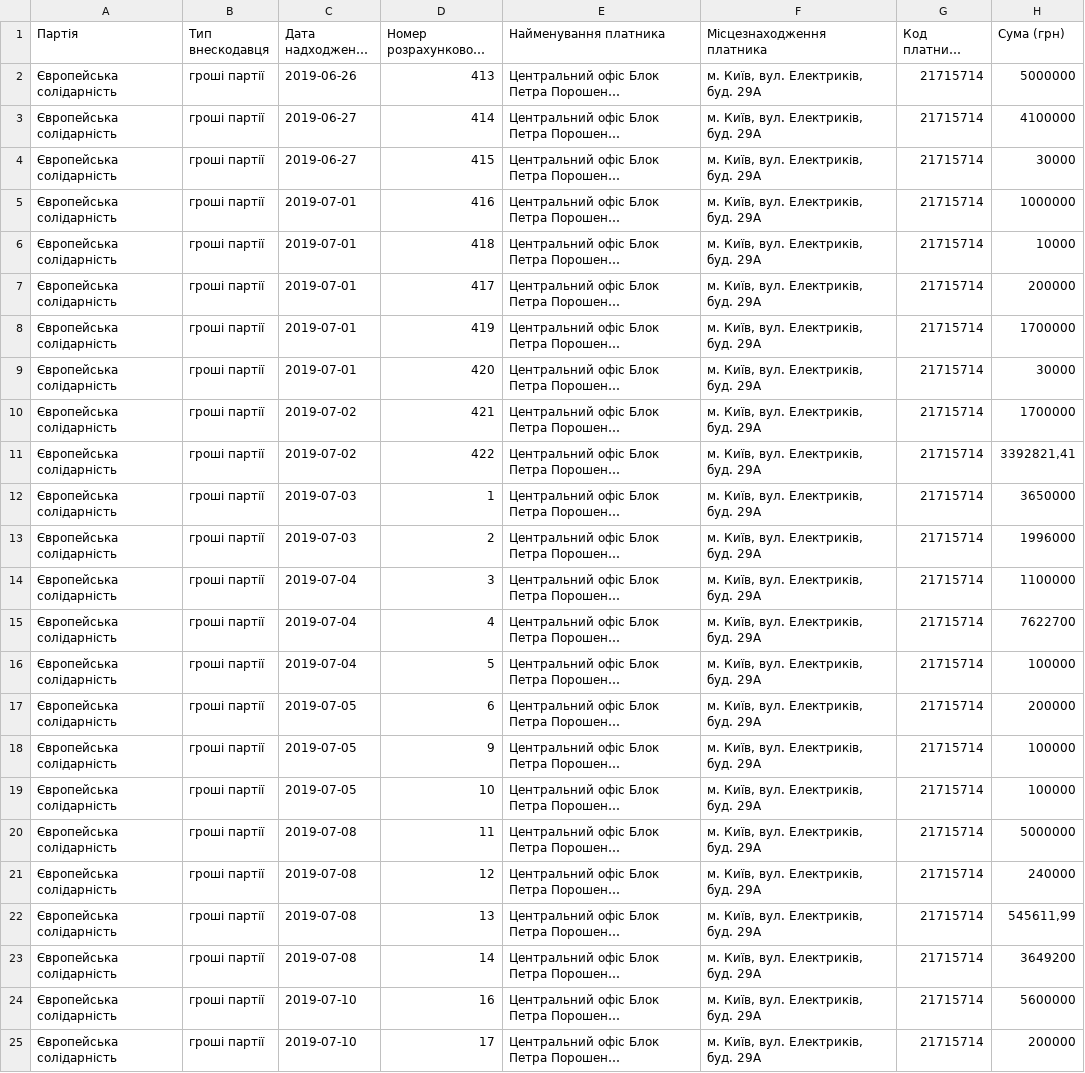
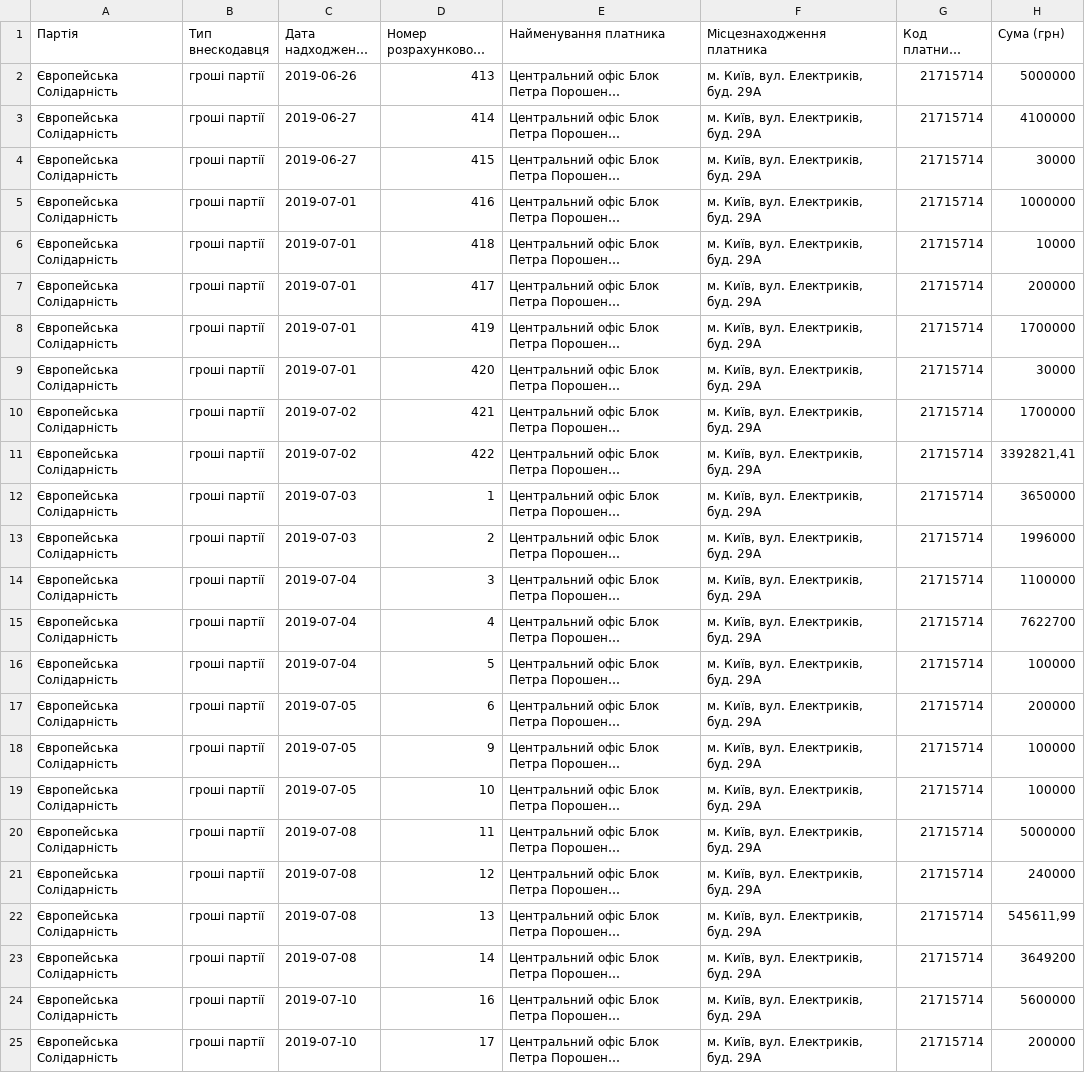
Before and after one commit to chesnolabs/election2019_party_reports_data, a CSV file: Європейська солідарність/donations.csv, drawn as a sheet; long unchanged cells end in …; the diff names each change by its address in the sheet, - before the commit and + after, or states it on an @@ line.

```diff
--- a/Європейська солідарність/donations.csv
+++ b/Європейська солідарність/donations.csv
-A2:A25 (Партія): Європейська солідарність
+A2:A25 (Партія): Європейська Солідарність
```
Also changed, not shown: Європейська солідарність/expenses.csv, Батьківщина/donations.csv, 22 other files.
